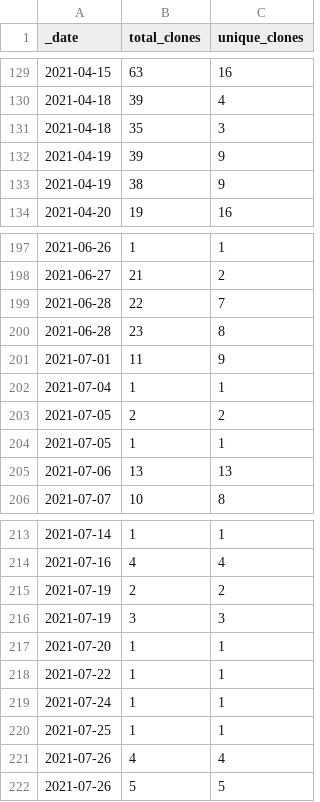
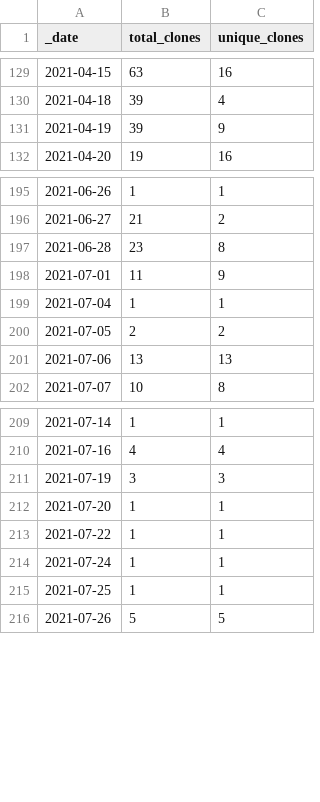
Before and after one commit to icesat2py/icepyx, a CSV file: doc/source/tracking/traffic/clones.csv, drawn as a sheet; only a part is shown, gaps mark what is left out.

```diff
--- a/doc/source/tracking/traffic/clones.csv
+++ b/doc/source/tracking/traffic/clones.csv
@@ -130,5 +130,3 @@ _date,total_clones,unique_clones
 2021-04-18,39,4
-2021-04-18,35,3
 2021-04-19,39,9
-2021-04-19,38,9
 2021-04-20,19,16
@@ -198,3 +196,2 @@ _date,total_clones,unique_clones
 2021-06-27,21,2
-2021-06-28,22,7
 2021-06-28,23,8
@@ -203,3 +200,2 @@ _date,total_clones,unique_clones
 2021-07-05,2,2
-2021-07-05,1,1
 2021-07-06,13,13
@@ -214,3 +210,2 @@ _date,total_clones,unique_clones
 2021-07-16,4,4
-2021-07-19,2,2
 2021-07-19,3,3
@@ -220,3 +215,2 @@ _date,total_clones,unique_clones
 2021-07-25,1,1
-2021-07-26,4,4
 2021-07-26,5,5
```
Also changed, not shown: doc/source/tracking/traffic/views.csv.
